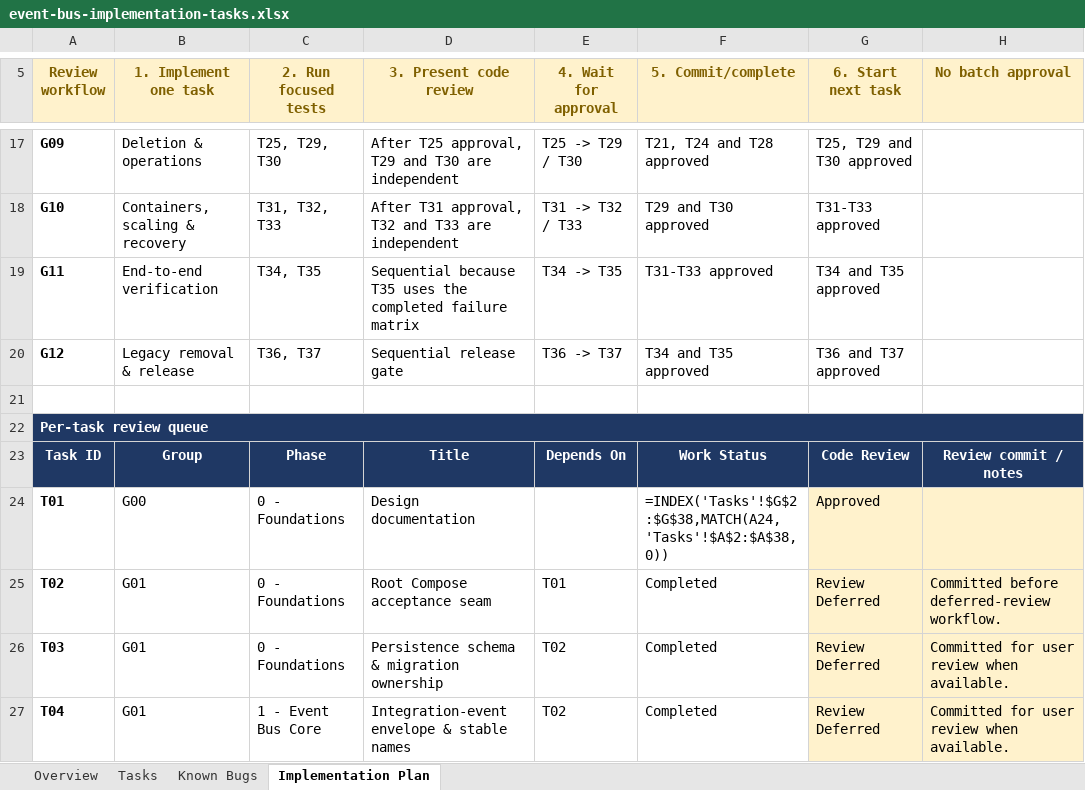
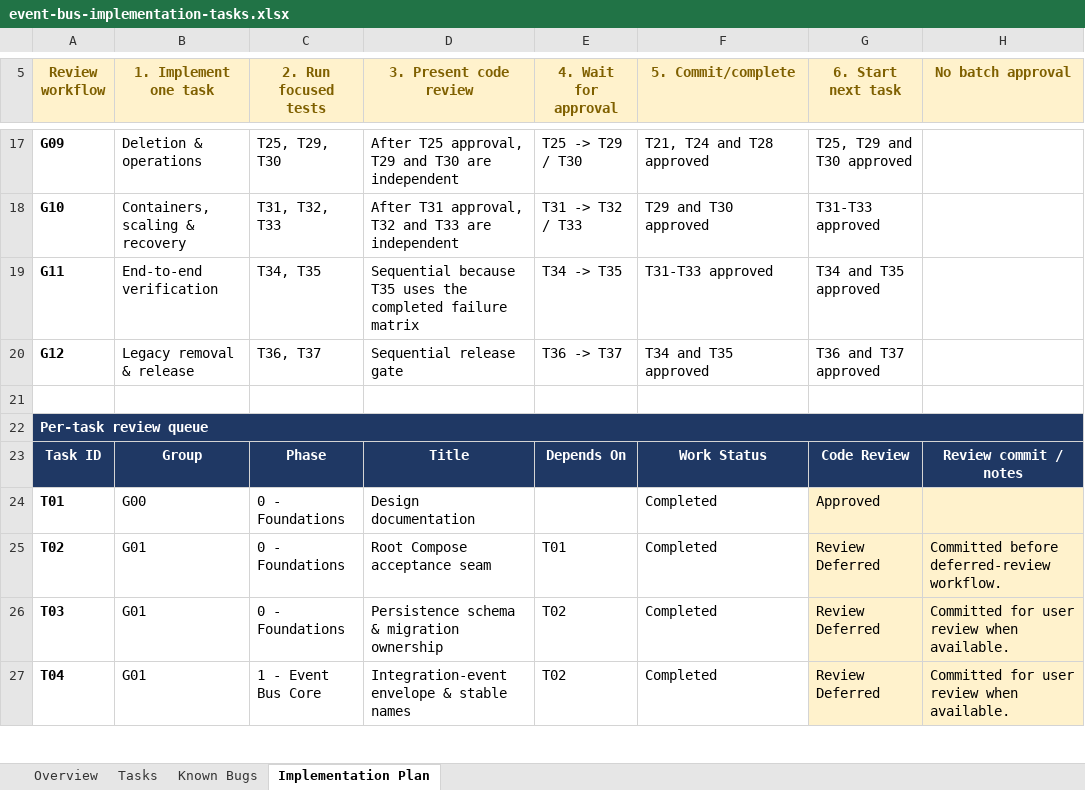
Before and after one commit to taonias/medicalassistant, an Excel workbook: project-docs/event bus implementations/event-bus-implementation-tasks.xlsx, sheet Implementation Plan, drawn as a sheet; only a part is shown, gaps mark what is left out; values as stored, in another font and other column widths than the file's, no borders; formulas without a stored value are shown as written; conditional formats and table styles not drawn; the diff covers the shown part only; the diff names each change by its address in the sheet, - before the commit and + after, or states it on an @@ line.

```diff
--- a/project-docs/event bus implementations/event-bus-implementation-tasks.xlsx (sheet Implementation Plan)
+++ b/project-docs/event bus implementations/event-bus-implementation-tasks.xlsx (sheet Implementation Plan)
-F24 (5. Commit/complete): =INDEX('Tasks'!$G$2:$G$38,MATCH(A24,'Tasks'!$A$2:$A$38,0))
+F24 (5. Commit/complete): Completed
```
Also changed, not shown: 27 edited cells elsewhere in this sheet, sheet Overview, sheet Tasks, 11 other files.
